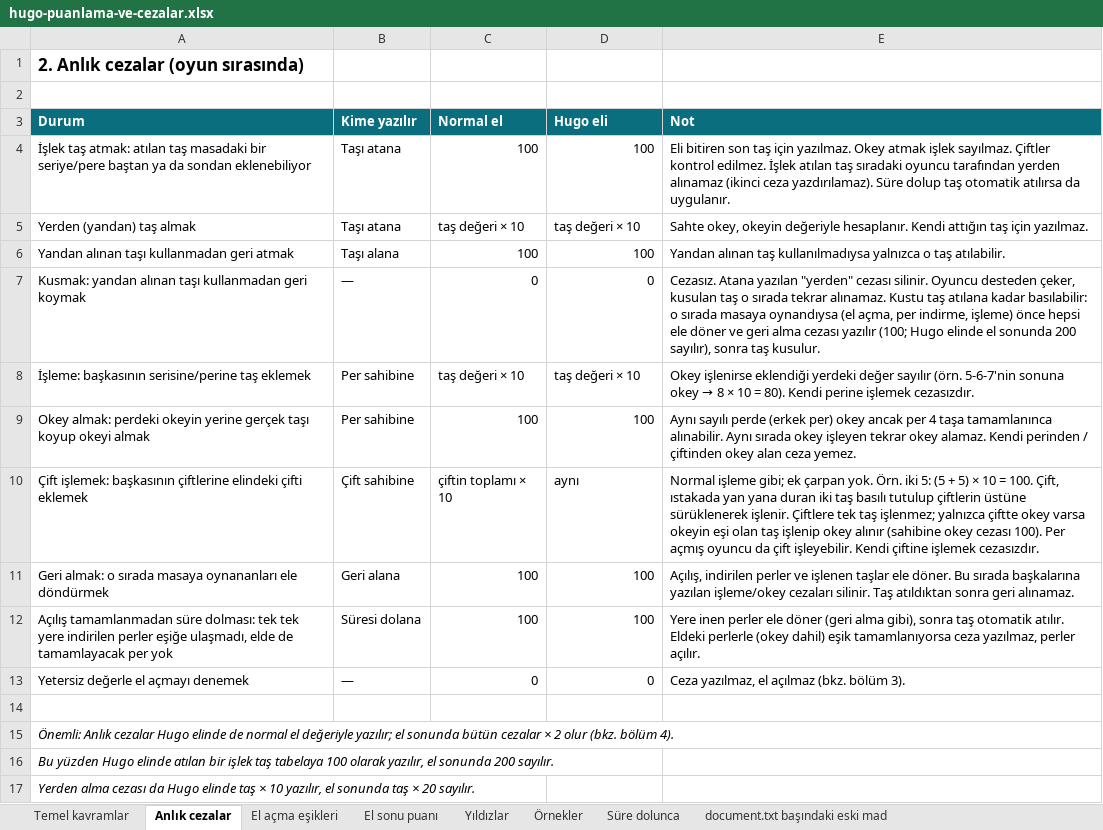
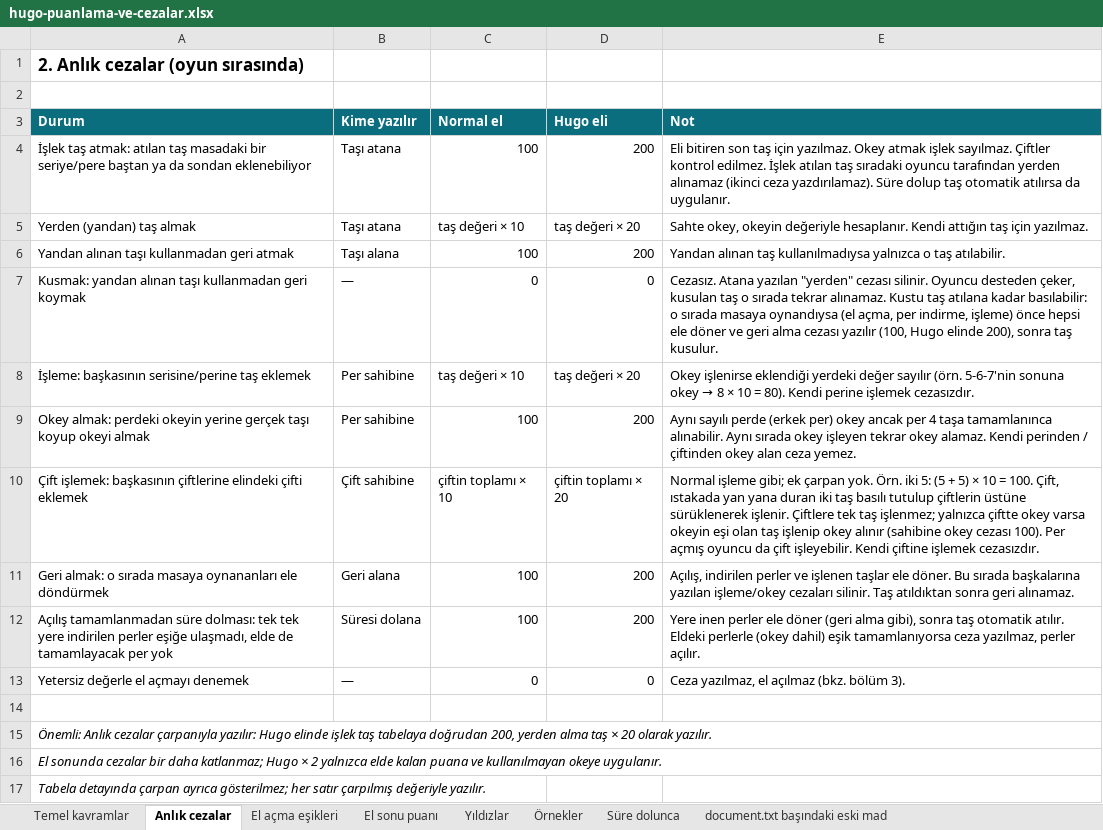
Before and after one commit to uzunosman/hugo-game-app, an Excel workbook: docs/hugo-puanlama-ve-cezalar.xlsx, sheet Anlık cezalar, drawn as a sheet; values as stored, in another font and other column widths than the file's, no borders; the diff names each change by its address in the sheet, - before the commit and + after, or states it on an @@ line.

```diff
--- a/docs/hugo-puanlama-ve-cezalar.xlsx (sheet Anlık cezalar)
+++ b/docs/hugo-puanlama-ve-cezalar.xlsx (sheet Anlık cezalar)
-D4 (Hugo eli): 100
+D4 (Hugo eli): 200
-D5 (Hugo eli): taş değeri × 10
+D5 (Hugo eli): taş değeri × 20
-D6 (Hugo eli): 100
+D6 (Hugo eli): 200
-E7 (Not): …cezası yazılır (100; Hugo elinde el sonunda 200 sayılır), sonra taş…
+E7 (Not): …cezası yazılır (100, Hugo elinde 200), sonra taş…
-D8 (Hugo eli): taş değeri × 10
+D8 (Hugo eli): taş değeri × 20
-D9 (Hugo eli): 100
+D9 (Hugo eli): 200
-D10 (Hugo eli): aynı
+D10 (Hugo eli): çiftin toplamı × 20
-D11:D12 (Hugo eli): 100
+D11:D12 (Hugo eli): 200
-A15 (Durum): …Anlık cezalar Hugo elinde de normal el değeriyle yazılır; el sonunda bütün cezalar × 2 olur (bkz. bölüm 4).
+A15 (Durum): …Anlık cezalar çarpanıyla yazılır: Hugo elinde işlek taş tabelaya doğrudan 200, yerden alma taş × 20 olarak yazılır.
-A16 (Durum): Bu yüzden Hugo elinde atılan bir işlek taş tabelaya 100 olarak yazılır, el sonunda 200 sayılır.
+A16 (Durum): El sonunda cezalar bir daha katlanmaz; Hugo × 2 yalnızca elde kalan puana ve kullanılmayan okeye uygulanır.
-A17 (Durum): Yerden alma cezası da Hugo elinde taş × 10 yazılır, el sonunda taş × 20 sayılır.
+A17 (Durum): Tabela detayında çarpan ayrıca gösterilmez; her satır çarpılmış değeriyle yazılır.
```
Also changed, not shown: sheet Yıldızlar, sheet El sonu puanı, sheet Örnekler, sheet Temel kavramlar, 12 other files.
